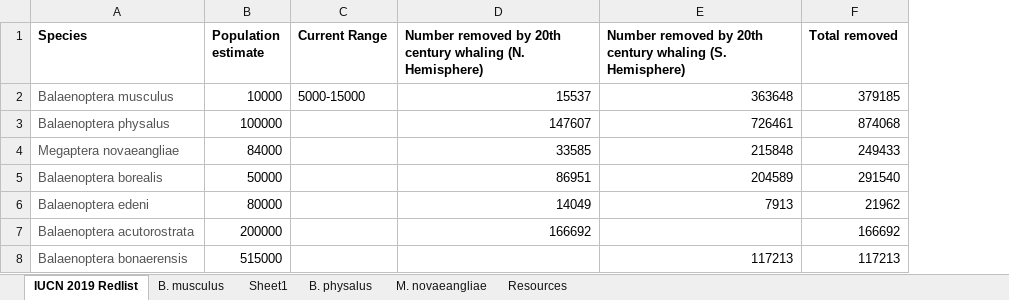
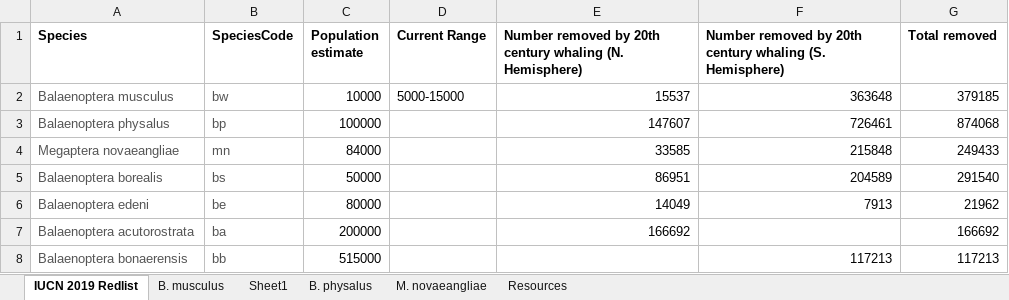
Before and after one commit to mssavoca/ShirelCh2, an Excel workbook: Filtration project_Whale population and feeding information.xlsx, sheet IUCN 2019 Redlist, drawn as a sheet; values as stored, in another font and other column widths than the file's, no borders; the diff names each change by its address in the sheet, - before the commit and + after, or states it on an @@ line.

Commit message:
adding in population data

```diff
--- a/Filtration project_Whale population and feeding information.xlsx (sheet IUCN 2019 Redlist)
+++ b/Filtration project_Whale population and feeding information.xlsx (sheet IUCN 2019 Redlist)
+column B (SpeciesCode), rows 2-8: bw | bp | mn | bs | be | ba | bb
```
Also changed, not shown: formulas that keep their value, 1 other file.
